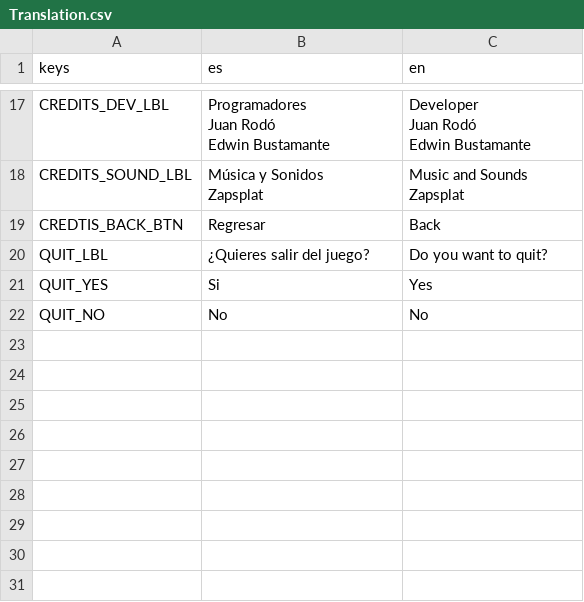
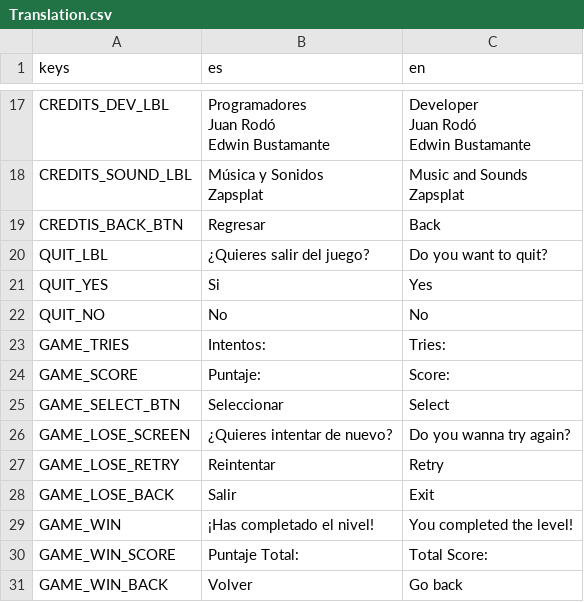
Before and after one commit to Bustamantes/Whatsapp-serio, a CSV file: Translations/Translation.csv, drawn as a sheet; only a part is shown, gaps mark what is left out.

```diff
--- a/Translations/Translation.csv
+++ b/Translations/Translation.csv
@@ -28 +28,10 @@ QUIT_YES;Si;Yes
 QUIT_NO;No;No
+GAME_TRIES;"Intentos:";"Tries:"
+GAME_SCORE;"Puntaje:";"Score:"
+GAME_SELECT_BTN;Seleccionar;Select
+GAME_LOSE_SCREEN;¿Quieres intentar de nuevo?;Do you wanna try again?
+GAME_LOSE_RETRY;Reintentar;Retry
+GAME_LOSE_BACK;Salir;Exit
+GAME_WIN;¡Has completado el nivel!;You completed the level!
+GAME_WIN_SCORE;"Puntaje Total:";"Total Score:"
+GAME_WIN_BACK;Volver;Go back
```
Also changed, not shown: 10 other files.
